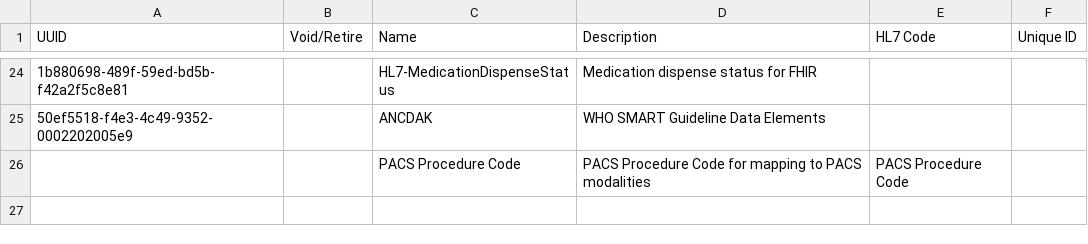
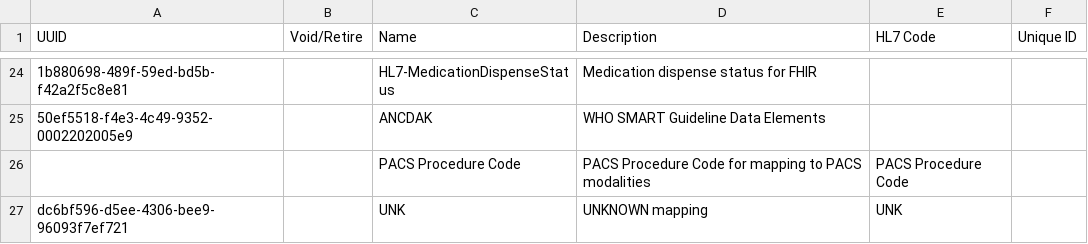
Before and after one commit to mekomsolutions/ozone-c2c, a CSV file: configs/bahmniemr/initializer/conceptsources/sources.csv, drawn as a sheet; only a part is shown, gaps mark what is left out; the diff names each change by its address in the sheet, - before the commit and + after, or states it on an @@ line.

```diff
--- a/configs/bahmniemr/initializer/conceptsources/sources.csv
+++ b/configs/bahmniemr/initializer/conceptsources/sources.csv
+row 27: dc6bf596-d5ee-4306-bee9-96093f7ef721 |  | UNK | UNKNOWN mapping | UNK
```
Also changed, not shown: configs/bahmniemr/initializer/fhirconceptsources/fhirconceptsources.csv, configs/odoo/initializer_config/field_selection/medication_field_selections.csv.
